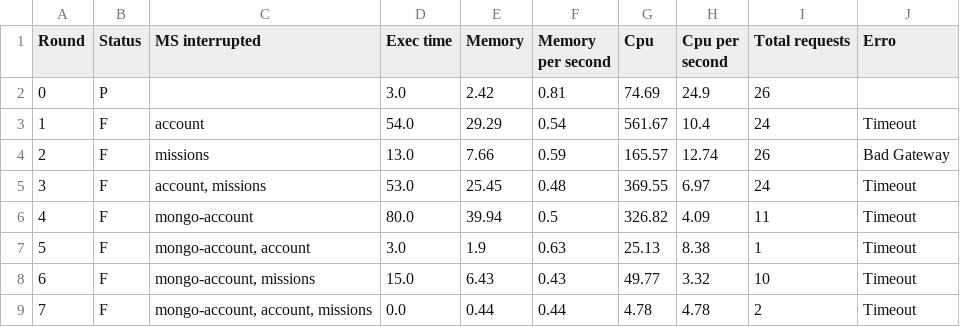
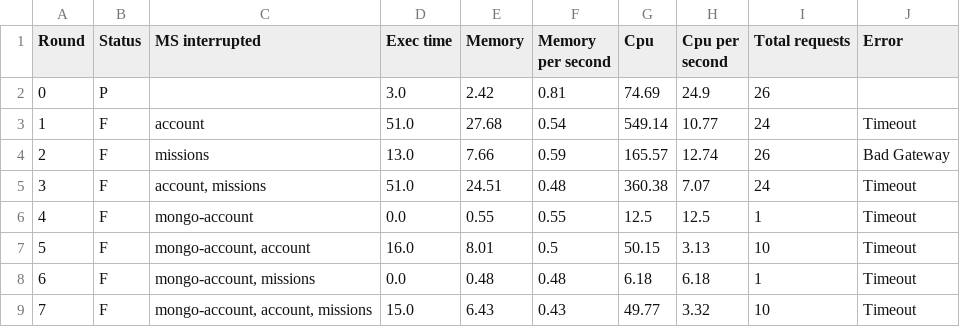
Before and after one commit to TCC-UEPB/grafana-results-processor, a CSV file: results/requests/test2.csv, drawn as a sheet; only a part is shown; the diff covers the shown part only.

```diff
--- a/results/requests/test2.csv
+++ b/results/requests/test2.csv
@@ -1,9 +1,9 @@
-Round,Status,MS interrupted,Exec time,Memory,Memory per second,Cpu,Cpu per second,Total requests,Erro
+Round,Status,MS interrupted,Exec time,Memory,Memory per second,Cpu,Cpu per second,Total requests,Error
 0,P,,3.0,2.42,0.81,74.69,24.9,26,
-1,F,account,54.0,29.29,0.54,561.67,10.4,24,Timeout
+1,F,account,51.0,27.68,0.54,549.14,10.77,24,Timeout
 2,F,missions,13.0,7.66,0.59,165.57,12.74,26,Bad Gateway
-3,F,"account, missions",53.0,25.45,0.48,369.55,6.97,24,Timeout
-4,F,mongo-account,80.0,39.94,0.5,326.82,4.09,11,Timeout
-5,F,"mongo-account, account",3.0,1.9,0.63,25.13,8.38,1,Timeout
-6,F,"mongo-account, missions",15.0,6.43,0.43,49.77,3.32,10,Timeout
-7,F,"mongo-account, account, missions",0.0,0.44,0.44,4.78,4.78,2,Timeout
+3,F,"account, missions",51.0,24.51,0.48,360.38,7.07,24,Timeout
+4,F,mongo-account,0.0,0.55,0.55,12.5,12.5,1,Timeout
+5,F,"mongo-account, account",16.0,8.01,0.5,50.15,3.13,10,Timeout
+6,F,"mongo-account, missions",0.0,0.48,0.48,6.18,6.18,1,Timeout
+7,F,"mongo-account, account, missions",15.0,6.43,0.43,49.77,3.32,10,Timeout
```
Also changed, not shown: 35 edited cells elsewhere in this file, results/requests/test0.csv, results/requests/test1.csv, 17 other files.
